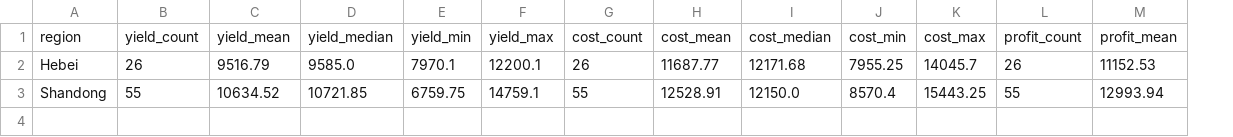
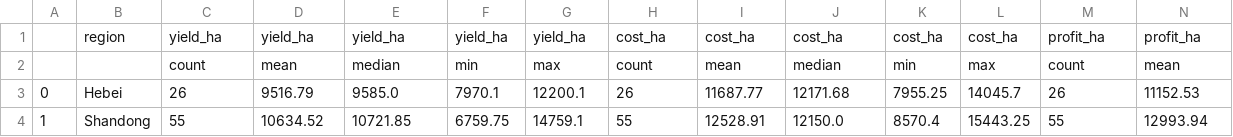
Before and after one commit to SmartAG-NWAFU/maize_paper, a CSV file: fig/fig8_region_yield_cost_profit_summary.csv, drawn as a sheet; only a part is shown; addresses are those after the commit; rows hold the shown columns only; the diff covers the shown part only; the diff names each change by its address in the sheet, - before the commit and + after, or states it on an @@ line.

```diff
--- a/fig/fig8_region_yield_cost_profit_summary.csv
+++ b/fig/fig8_region_yield_cost_profit_summary.csv
+column A, rows 3-4: 0 | 1
-C1: yield_count
+C1: yield_ha
-D1: yield_mean
+D1: yield_ha
-E1: yield_median
+E1: yield_ha
-F1: yield_min
+F1: yield_ha
-G1: yield_max
+G1: yield_ha
-H1: cost_count
+H1: cost_ha
-I1: cost_mean
+I1: cost_ha
-J1: cost_median
+J1: cost_ha
-K1: cost_min
+K1: cost_ha
-L1: cost_max
+L1: cost_ha
-M1: profit_count
+M1: profit_ha
-N1: profit_mean
+N1: profit_ha
+row 2:  |  | count | mean | median | min | max | count | mean | median | min | max | count | mean
```
Also changed, not shown: 3 edited cells elsewhere in this file, fig/fig3_region_management_timeline_summary.csv, fig/fig4_region_management_difference_summary.csv, 24 other files.
